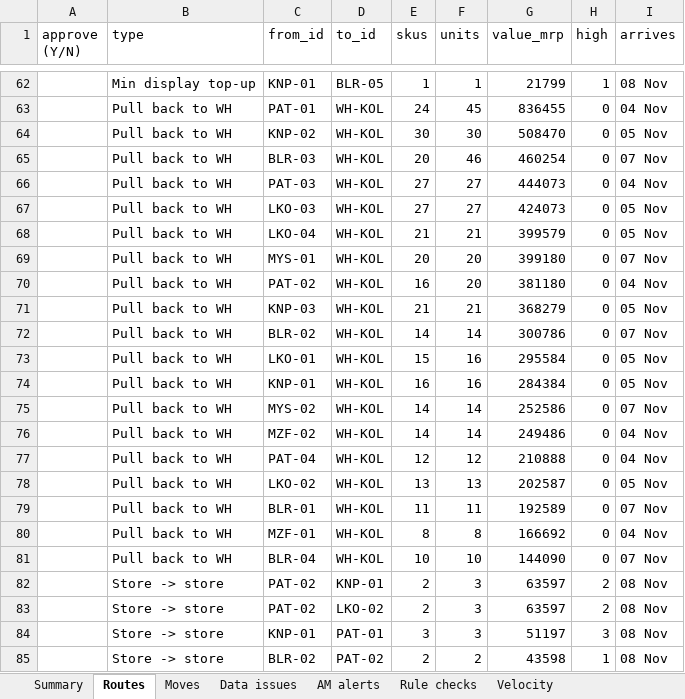
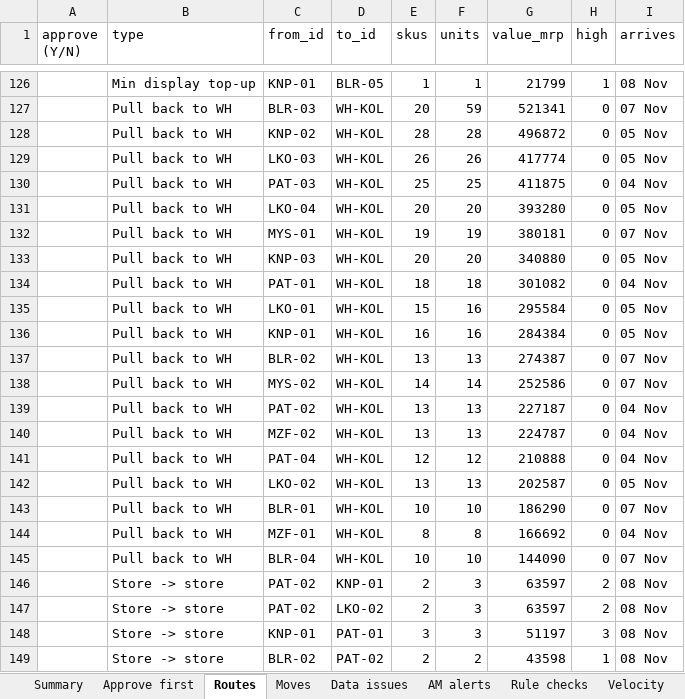
Before and after one commit to OmedullaAhmed/SYNAPSE, an Excel workbook: stock_mover/sample_output/stock_mover_2026-11-01.xlsx, sheet Routes, drawn as a sheet; only a part is shown, gaps mark what is left out; values as stored, in another font and other column widths than the file's, no borders; removed rows and columns are numbered as before the commit, all else as after; the diff covers the shown part only; the diff names each change by its address in the sheet, - before the commit and + after, or states it on an @@ line.

```diff
--- a/stock_mover/sample_output/stock_mover_2026-11-01.xlsx (sheet Routes)
+++ b/stock_mover/sample_output/stock_mover_2026-11-01.xlsx (sheet Routes)
+sheet tab: Approve first
-row 63:  | Pull back to WH | PAT-01 | WH-KOL | 24 | 45 | 836455 | 0 | 04 Nov
-row 64:  | Pull back to WH | KNP-02 | WH-KOL | 30 | 30 | 508470 | 0 | 05 Nov
-F127 (units): 46
+F127 (units): 59
-G127 (value_mrp): 460254
+G127 (value_mrp): 521341
-row 66:  | Pull back to WH | PAT-03 | WH-KOL | 27 | 27 | 444073 | 0 | 04 Nov
+row 128:  | Pull back to WH | KNP-02 | WH-KOL | 28 | 28 | 496872 | 0 | 05 Nov
-E129 (skus): 27
+E129 (skus): 26
-F129 (units): 27
+F129 (units): 26
-G129 (value_mrp): 424073
+G129 (value_mrp): 417774
+row 130:  | Pull back to WH | PAT-03 | WH-KOL | 25 | 25 | 411875 | 0 | 04 Nov
-E131 (skus): 21
+E131 (skus): 20
-F131 (units): 21
+F131 (units): 20
-G131 (value_mrp): 399579
+G131 (value_mrp): 393280
+row 132:  | Pull back to WH | MYS-01 | WH-KOL | 19 | 19 | 380181 | 0 | 07 Nov
-C133 (from_id): MYS-01
+C133 (from_id): KNP-03
-G133 (value_mrp): 399180
+G133 (value_mrp): 340880
-I133 (arrives): 07 Nov
+I133 (arrives): 05 Nov
-C134 (from_id): PAT-02
+C134 (from_id): PAT-01
-E134 (skus): 16
+E134 (skus): 18
-F134 (units): 20
+F134 (units): 18
-G134 (value_mrp): 381180
+G134 (value_mrp): 301082
-row 71:  | Pull back to WH | KNP-03 | WH-KOL | 21 | 21 | 368279 | 0 | 05 Nov
-row 72:  | Pull back to WH | BLR-02 | WH-KOL | 14 | 14 | 300786 | 0 | 07 Nov
+row 137:  | Pull back to WH | BLR-02 | WH-KOL | 13 | 13 | 274387 | 0 | 07 Nov
+row 139:  | Pull back to WH | PAT-02 | WH-KOL | 13 | 13 | 227187 | 0 | 04 Nov
-E140 (skus): 14
+E140 (skus): 13
-F140 (units): 14
+F140 (units): 13
-G140 (value_mrp): 249486
+G140 (value_mrp): 224787
-E143 (skus): 11
+E143 (skus): 10
-F143 (units): 11
+F143 (units): 10
-G143 (value_mrp): 192589
+G143 (value_mrp): 186290
```
Also changed, not shown: other rows of this sheet, sheet Moves, sheet Data issues, sheet Summary, sheet Rule checks, sheet AM alerts, 18 other files.
